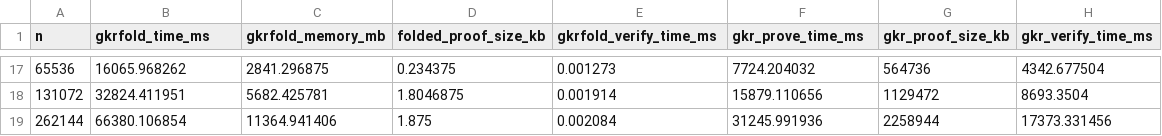
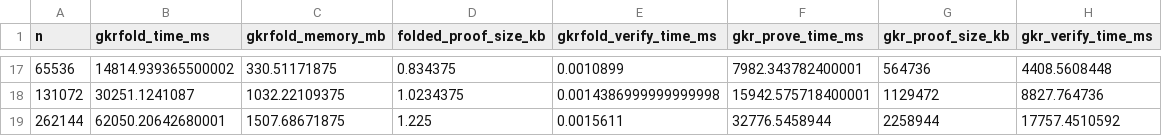
Before and after one commit to yugocabrio/practice, a CSV file: gkrfold_benchmark_results.csv, drawn as a sheet; only a part is shown, gaps mark what is left out; the diff covers the shown part only.

Commit message:
take average bench result

```diff
--- a/gkrfold_benchmark_results.csv
+++ b/gkrfold_benchmark_results.csv
@@ -17,3 +17,3 @@ n,gkrfold_time_ms,gkrfold_memory_mb,folded_proof_size_kb,gkrfold_verify_time_ms,
-65536,16065.968262,2841.296875,0.234375,0.001273,7724.204032,564736,4342.677504
-131072,32824.411951,5682.425781,1.8046875,0.001914,15879.110656,1129472,8693.3504
-262144,66380.106854,11364.941406,1.875,0.002084,31245.991936,2258944,17373.331456
+65536,14814.939365500002,330.51171875,0.834375,0.0010899,7982.343782400001,564736,4408.5608448
+131072,30251.1241087,1032.22109375,1.0234375,0.0014386999999999998,15942.575718400001,1129472,8827.764736
+262144,62050.20642680001,1507.68671875,1.225,0.0015611,32776.5458944,2258944,17757.4510592
```
Also changed, not shown: 90 edited cells elsewhere in this file, 2 other files.
